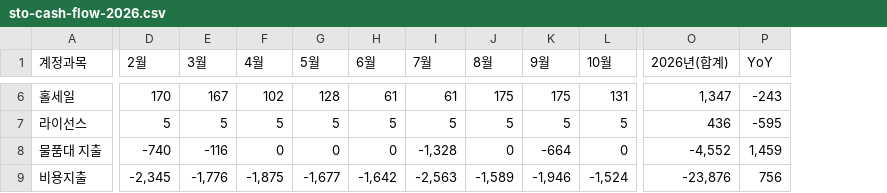
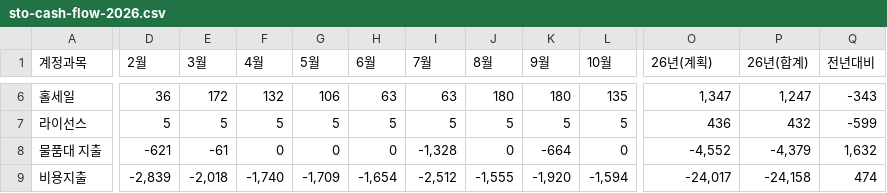
Before and after one commit to kyeongsoo88/New_stodashboard, a CSV file: frontend/public/data/sto-cash-flow-2026.csv, drawn as a sheet; only a part is shown, gaps mark what is left out; removed rows and columns are numbered as before the commit, all else as after; the diff covers the shown part only; the diff names each change by its address in the sheet, - before the commit and + after, or states it on an @@ line.

```diff
--- a/frontend/public/data/sto-cash-flow-2026.csv
+++ b/frontend/public/data/sto-cash-flow-2026.csv
-column P (YoY), rows 6-9: -243 | -595 | 1,459 | 756
+column P (26년(합계)), rows 6-9: 1,247 | 432 | -4,379 | -24,158
+column Q (전년대비), rows 6-9: -343 | -599 | 1,632 | 474
-O1: 2026년(합계)
+O1: 26년(계획)
-D6 (2월): 170
+D6 (2월): 36
-E6 (3월): 167
+E6 (3월): 172
-F6 (4월): 102
+F6 (4월): 132
-G6 (5월): 128
+G6 (5월): 106
-H6 (6월): 61
+H6 (6월): 63
-I6 (7월): 61
+I6 (7월): 63
-J6 (8월): 175
+J6 (8월): 180
-K6 (9월): 175
+K6 (9월): 180
-L6 (10월): 131
+L6 (10월): 135
-D8 (2월): -740
+D8 (2월): -621
-E8 (3월): -116
+E8 (3월): -61
-D9 (2월): -2,345
+D9 (2월): -2,839
-E9 (3월): -1,776
+E9 (3월): -2,018
-F9 (4월): -1,875
+F9 (4월): -1,740
-G9 (5월): -1,677
+G9 (5월): -1,709
-H9 (6월): -1,642
+H9 (6월): -1,654
-I9 (7월): -2,563
+I9 (7월): -2,512
-J9 (8월): -1,589
+J9 (8월): -1,555
-K9 (9월): -1,946
+K9 (9월): -1,920
-L9 (10월): -1,524
+L9 (10월): -1,594
-O9 (26년(계획)): -23,876
+O9 (26년(계획)): -24,017
```
Also changed, not shown: 128 edited cells elsewhere in this file, frontend/public/data/sto-balance-sheet-2026-v2.csv, frontend/public/data/sto-cash-balance-2026.csv, 5 other files.
